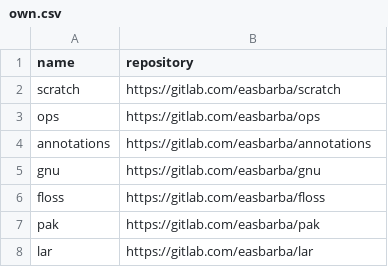
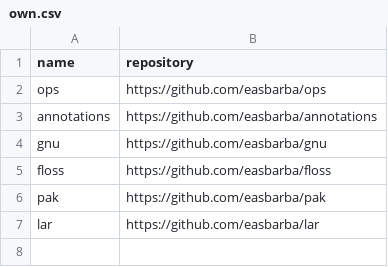
Before and after one commit to easbarba/lar, a CSV file: .config/floss/own.csv, drawn as a sheet.

Commit message:
floss: own point to github and moar ruby repo

```diff
--- a/.config/floss/own.csv
+++ b/.config/floss/own.csv
@@ -1,8 +1,7 @@
 name,repository
-scratch,https://gitlab.com/easbarba/scratch
-ops,https://gitlab.com/easbarba/ops
-annotations,https://gitlab.com/easbarba/annotations
-gnu,https://gitlab.com/easbarba/gnu
-floss,https://gitlab.com/easbarba/floss
-pak,https://gitlab.com/easbarba/pak
-lar,https://gitlab.com/easbarba/lar
+ops,https://github.com/easbarba/ops
+annotations,https://github.com/easbarba/annotations
+gnu,https://github.com/easbarba/gnu
+floss,https://github.com/easbarba/floss
+pak,https://github.com/easbarba/pak
+lar,https://github.com/easbarba/lar
```
Also changed, not shown: 1 other file.
